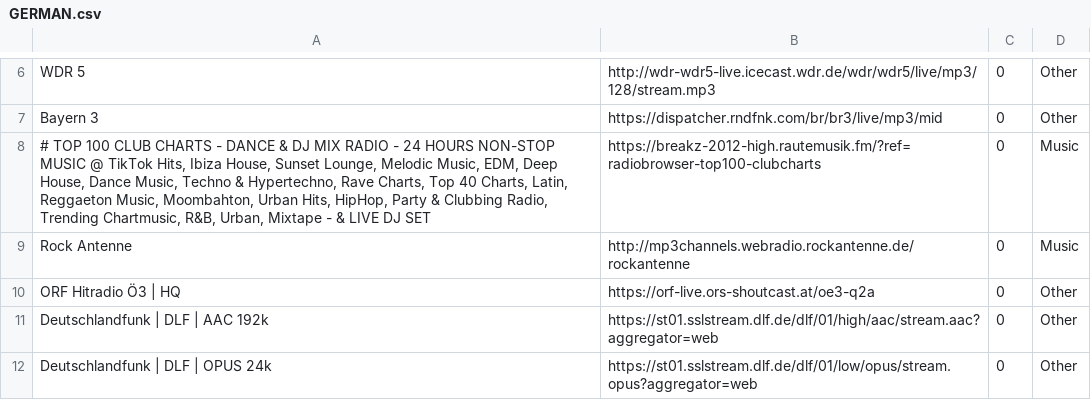
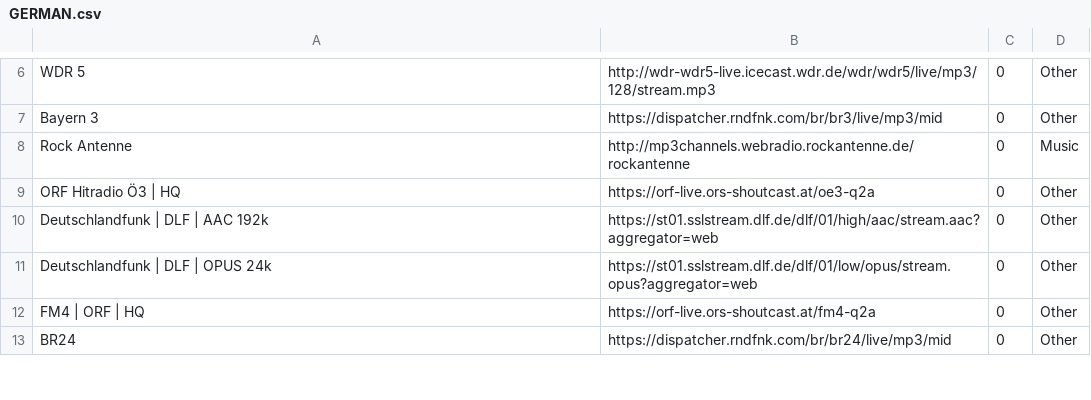
Before and after one commit to flyoob/playlist, a CSV file: GLOBAL/GERMAN.csv, drawn as a sheet; only a part is shown, gaps mark what is left out; the shorter side is filled out with more unchanged rows; the diff covers the shown part only; the diff names each change by its address in the sheet, - before the commit and + after, or states it on an @@ line.

```diff
--- a/GLOBAL/GERMAN.csv
+++ b/GLOBAL/GERMAN.csv
-row 8: # TOP 100 CLUB CHARTS - DANCE & DJ MIX RADIO - 24 HOURS NON-STOP MUSIC @ TikTok Hits, Ibiza House, Sunset Lounge, Melodic Music, EDM, Deep House, Dance Music, Techno & Hypertechno, Rave Charts, Top 40 Charts, Latin, Reggaeton Music, Moombahton, Urban Hits, HipHop, Party & Clubbing Radio, Trending Chartmusic, R&B, Urban, Mixtape - & LIVE DJ SET | https://breakz-2012-high.rautemusik.fm/?ref=radiobrowser-top100-clubcharts | 0 | Music
```
Also changed, not shown: 16 removed rows elsewhere in this file, GLOBAL/AMERICAN ENGLISH.csv, GLOBAL/CASTELLANO. ESPAÑOL.csv, 27 other files.
